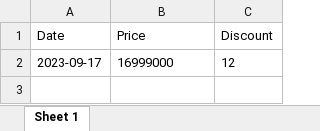
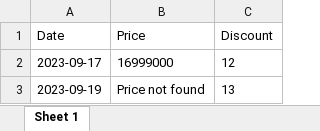
Before and after one commit to eledah/pmonitor, an Excel workbook: items/تلویزیون ال ای دی هوشمند ایکس ویژن.xlsx, sheet Sheet 1, drawn as a sheet; values as stored, in another font and other column widths than the file's, no borders; the diff names each change by its address in the sheet, - before the commit and + after, or states it on an @@ line.

```diff
--- a/items/تلویزیون ال ای دی هوشمند ایکس ویژن.xlsx (sheet Sheet 1)
+++ b/items/تلویزیون ال ای دی هوشمند ایکس ویژن.xlsx (sheet Sheet 1)
+row 3: 2023-09-19 | Price not found | 13
```
Also changed, not shown: items/آویز گردنبند طلا 18 عیار زنانه.xlsx, items/برنج هاشمی ممتاز طبیعت - 10 کیلوگرم.xlsx, 36 other files.
